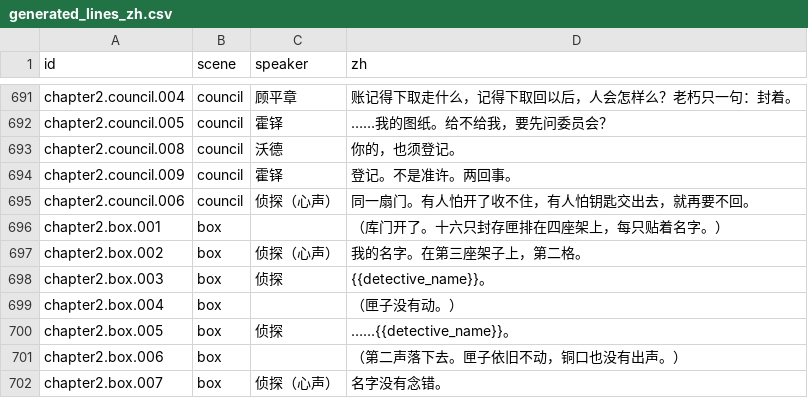
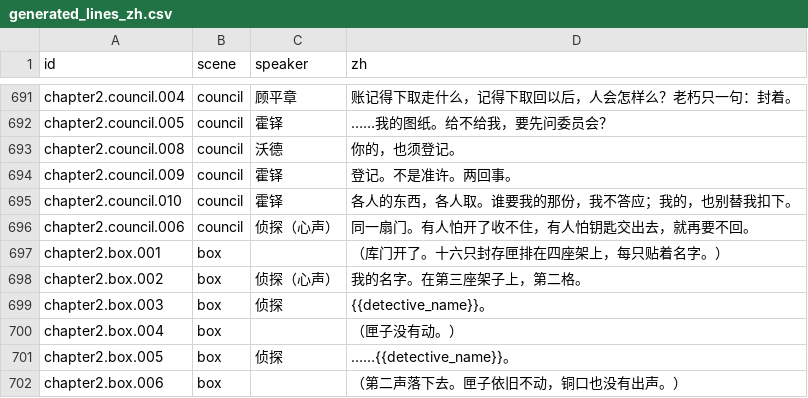
Before and after one commit to OopsYouDiedE/dual_ontology_world_engine, a CSV file: godot_csharp/scenes/Awakening/Script/generated_lines_zh.csv, drawn as a sheet; only a part is shown, gaps mark what is left out; the shorter side is filled out with more unchanged rows.

```diff
--- a/godot_csharp/scenes/Awakening/Script/generated_lines_zh.csv
+++ b/godot_csharp/scenes/Awakening/Script/generated_lines_zh.csv
@@ -694,2 +694,3 @@ chapter2.council.008,council,沃德,你的，也须登记。
 chapter2.council.009,council,霍铎,登记。不是准许。两回事。
+chapter2.council.010,council,霍铎,各人的东西，各人取。谁要我的那份，我不答应；我的，也别替我扣下。
 chapter2.council.006,council,侦探（心声）,同一扇门。有人怕开了收不住，有人怕钥匙交出去，就再要不回。
```
Also changed, not shown: 37 other files.
